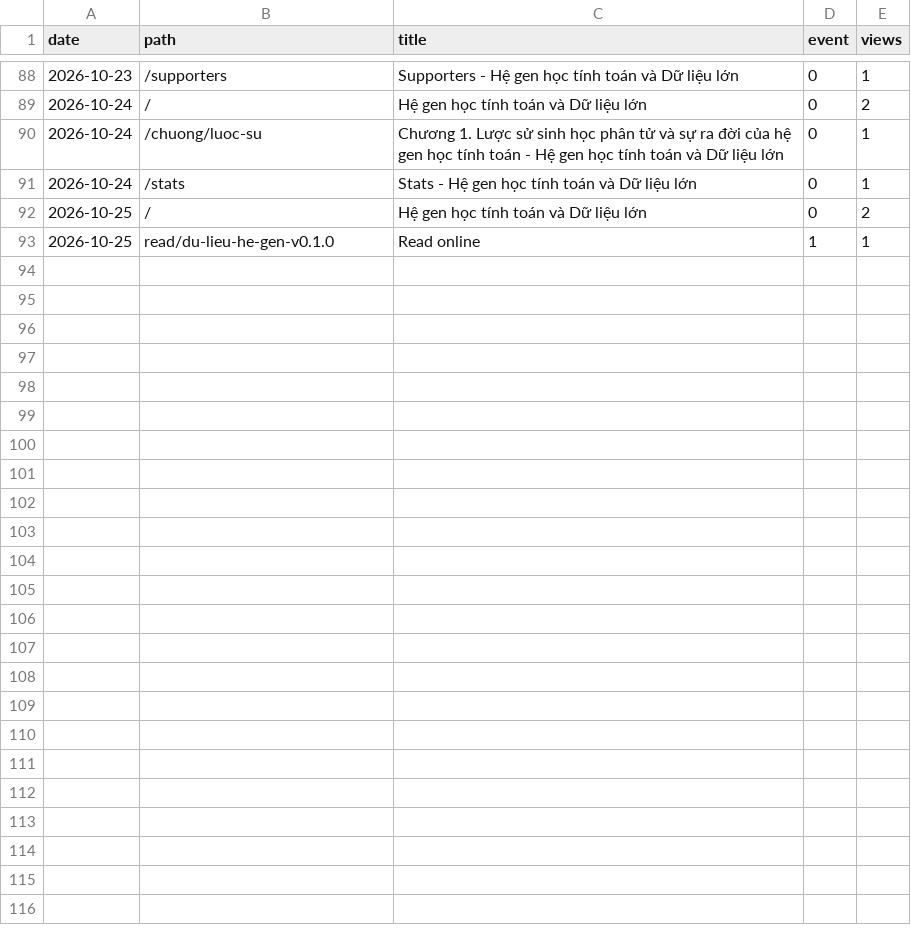
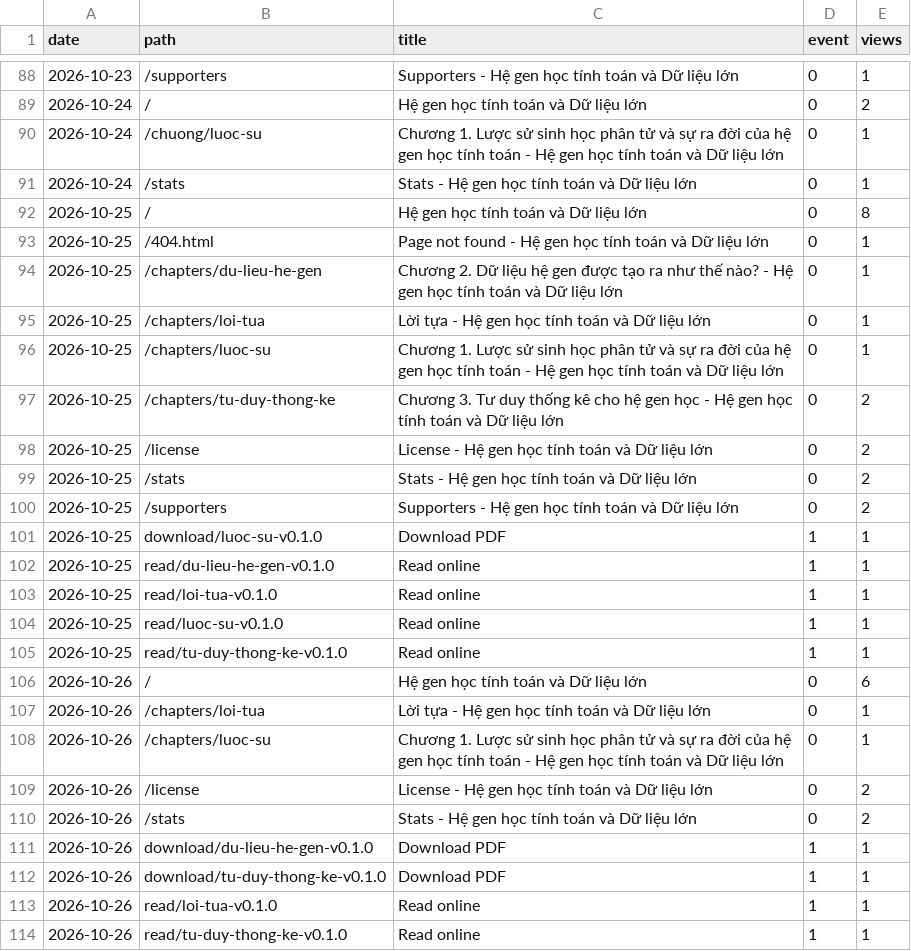
Before and after one commit to datngu/genomics_book, a CSV file: stats/views.csv, drawn as a sheet; only a part is shown, gaps mark what is left out.

```diff
--- a/stats/views.csv
+++ b/stats/views.csv
@@ -91,3 +91,24 @@ date,path,title,event,views
 2026-10-24,/stats,Stats - Hệ gen học tính toán và Dữ liệu lớn,0,1
-2026-10-25,/,Hệ gen học tính toán và Dữ liệu lớn,0,2
+2026-10-25,/,Hệ gen học tính toán và Dữ liệu lớn,0,8
+2026-10-25,/404.html,Page not found - Hệ gen học tính toán và Dữ liệu lớn,0,1
+2026-10-25,/chapters/du-lieu-he-gen,Chương 2. Dữ liệu hệ gen được tạo ra như thế nào? - Hệ gen học tính toán và Dữ liệu lớn,0,1
+2026-10-25,/chapters/loi-tua,Lời tựa - Hệ gen học tính toán và Dữ liệu lớn,0,1
+2026-10-25,/chapters/luoc-su,Chương 1. Lược sử sinh học phân tử và sự ra đời của hệ gen học tính toán - Hệ gen học tính toán và Dữ liệu lớn,0,1
+2026-10-25,/chapters/tu-duy-thong-ke,Chương 3. Tư duy thống kê cho hệ gen học - Hệ gen học tính toán và Dữ liệu lớn,0,2
+2026-10-25,/license,License - Hệ gen học tính toán và Dữ liệu lớn,0,2
+2026-10-25,/stats,Stats - Hệ gen học tính toán và Dữ liệu lớn,0,2
+2026-10-25,/supporters,Supporters - Hệ gen học tính toán và Dữ liệu lớn,0,2
+2026-10-25,download/luoc-su-v0.1.0,Download PDF,1,1
 2026-10-25,read/du-lieu-he-gen-v0.1.0,Read online,1,1
+2026-10-25,read/loi-tua-v0.1.0,Read online,1,1
+2026-10-25,read/luoc-su-v0.1.0,Read online,1,1
+2026-10-25,read/tu-duy-thong-ke-v0.1.0,Read online,1,1
+2026-10-26,/,Hệ gen học tính toán và Dữ liệu lớn,0,6
+2026-10-26,/chapters/loi-tua,Lời tựa - Hệ gen học tính toán và Dữ liệu lớn,0,1
+2026-10-26,/chapters/luoc-su,Chương 1. Lược sử sinh học phân tử và sự ra đời của hệ gen học tính toán - Hệ gen học tính toán và Dữ liệu lớn,0,1
+2026-10-26,/license,License - Hệ gen học tính toán và Dữ liệu lớn,0,2
+2026-10-26,/stats,Stats - Hệ gen học tính toán và Dữ liệu lớn,0,2
+2026-10-26,download/du-lieu-he-gen-v0.1.0,Download PDF,1,1
+2026-10-26,download/tu-duy-thong-ke-v0.1.0,Download PDF,1,1
+2026-10-26,read/loi-tua-v0.1.0,Read online,1,1
+2026-10-26,read/tu-duy-thong-ke-v0.1.0,Read online,1,1
```
Also changed, not shown: stats/downloads.csv, 1 other file.
